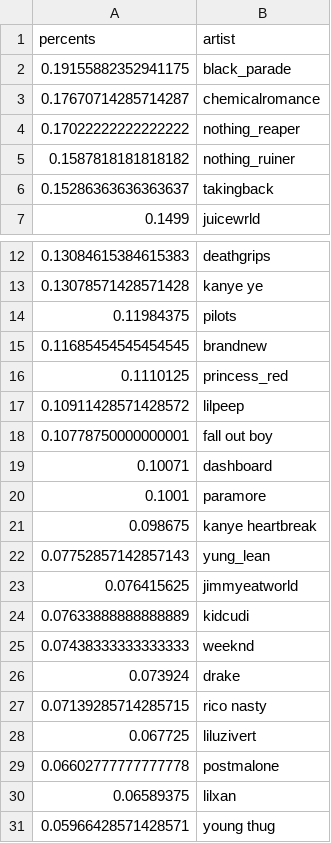
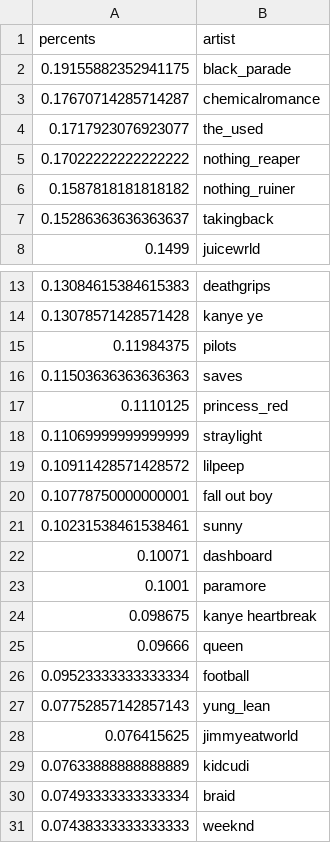
Before and after one commit to the-pudding/emo-rap, a CSV file: src/assets/data/df.csv, drawn as a sheet; only a part is shown, gaps mark what is left out; the shorter side is filled out with more unchanged rows; removed rows and columns are numbered as before the commit, all else as after; the diff names each change by its address in the sheet, - before the commit and + after, or states it on an @@ line.

```diff
--- a/src/assets/data/df.csv
+++ b/src/assets/data/df.csv
+row 4: 0.1717923076923077 | the_used
-row 15: 0.11685454545454545 | brandnew
+row 16: 0.11503636363636363 | saves
+row 18: 0.11069999999999999 | straylight
+row 21: 0.10231538461538461 | sunny
+row 25: 0.09666 | queen
+row 26: 0.09523333333333334 | football
+row 30: 0.07493333333333334 | braid
```
Also changed, not shown: 2 other files.
